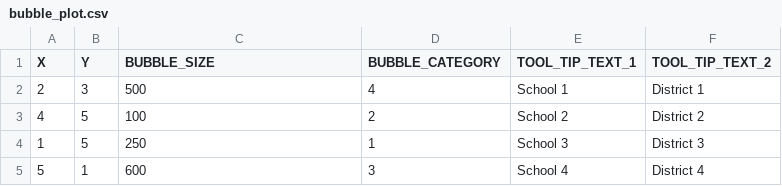
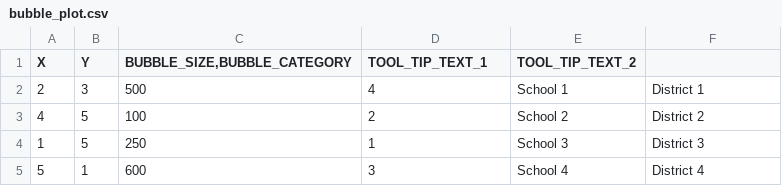
Before and after one commit to dbetebenner/Highcharts_1, a CSV file: Data/bubble_plot.csv, drawn as a sheet.

Commit message:
Update of bubble_plot

```diff
--- a/Data/bubble_plot.csv
+++ b/Data/bubble_plot.csv
@@ -1,2 +1,2 @@
-X,Y,BUBBLE_SIZE,BUBBLE_CATEGORY,TOOL_TIP_TEXT_1,TOOL_TIP_TEXT_2
+"X","Y","BUBBLE_SIZE,BUBBLE_CATEGORY","TOOL_TIP_TEXT_1","TOOL_TIP_TEXT_2"
 2,3,500,4,"School 1","District 1"
```
